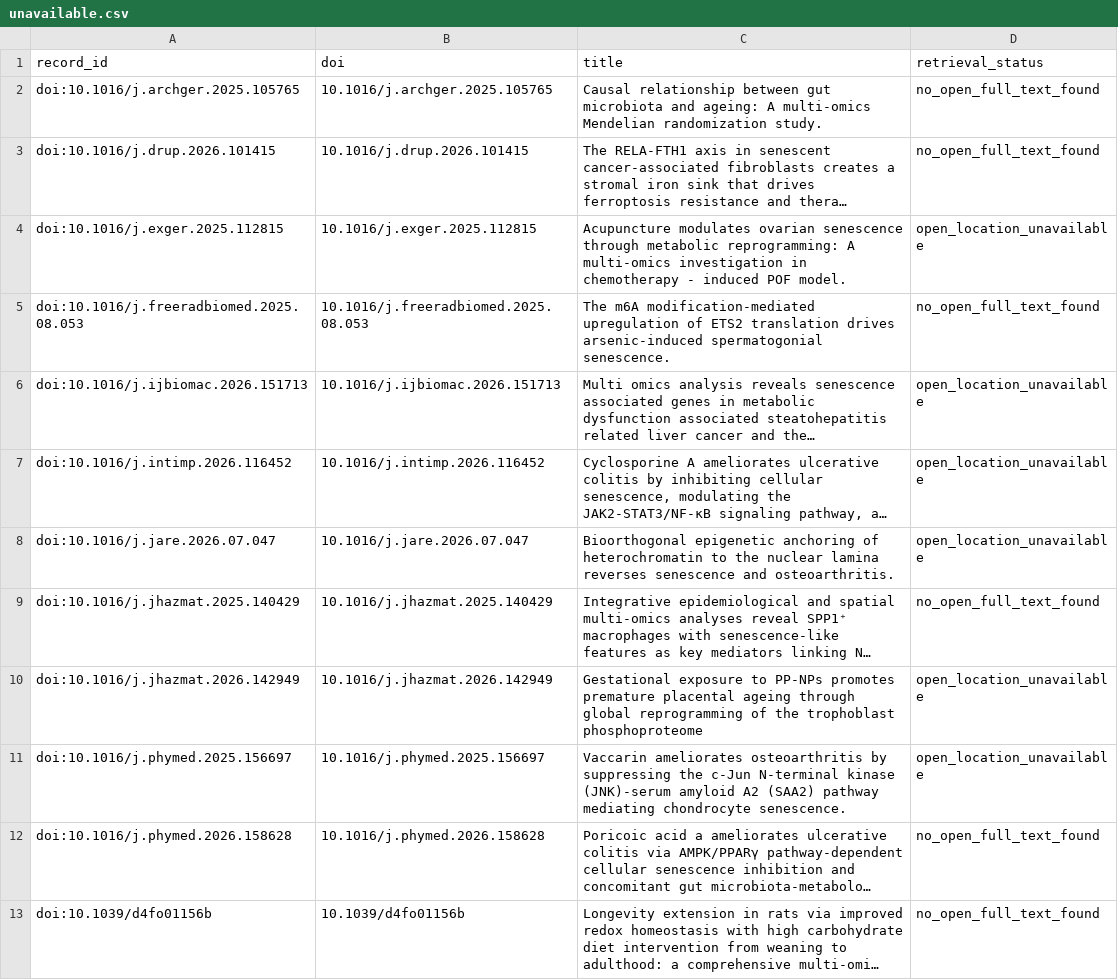
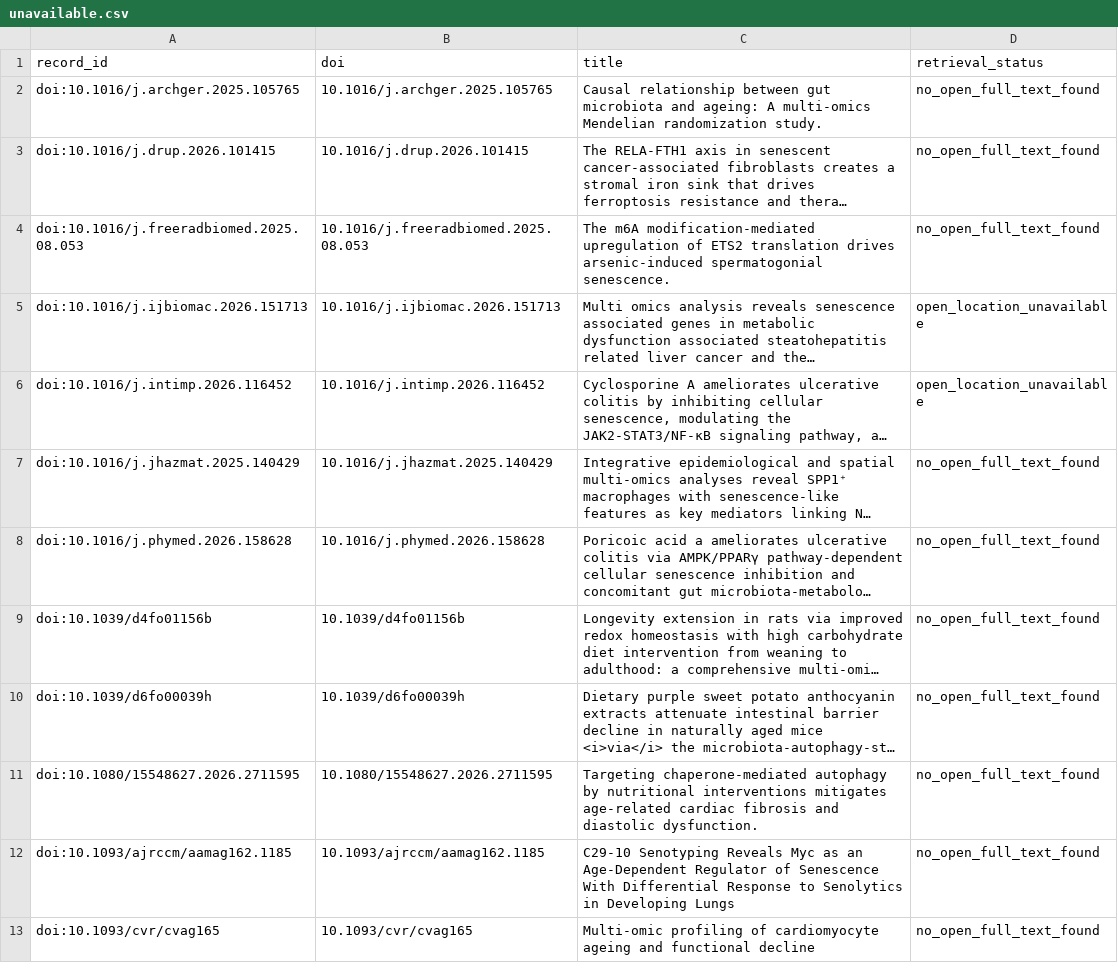
Before and after one commit to BogdanDidenko/causal-multiomics-aging-review, a CSV file: data/full_text/v1.1.2_priority_1_nonpreprint_119/unavailable.csv, drawn as a sheet; only a part is shown; the shorter side is filled out with more unchanged rows; long unchanged cells end in …; the diff names each change by its address in the sheet, - before the commit and + after, or states it on an @@ line.

```diff
--- a/data/full_text/v1.1.2_priority_1_nonpreprint_119/unavailable.csv
+++ b/data/full_text/v1.1.2_priority_1_nonpreprint_119/unavailable.csv
-row 4: doi:10.1016/j.exger.2025.112815 | 10.1016/j.exger.2025.112815 | Acupuncture modulates ovarian senescence through metabolic reprogramming: A multi-omics investigation in chemotherapy - induced POF model. | open_location_unavailable
-row 8: doi:10.1016/j.jare.2026.07.047 | 10.1016/j.jare.2026.07.047 | Bioorthogonal epigenetic anchoring of heterochromatin to the nuclear lamina reverses senescence and osteoarthritis. | open_location_unavailable
-row 10: doi:10.1016/j.jhazmat.2026.142949 | 10.1016/j.jhazmat.2026.142949 | Gestational exposure to PP-NPs promotes premature placental ageing through global reprogramming of the trophoblast phosphoproteome | open_location_unavailable
-row 11: doi:10.1016/j.phymed.2025.156697 | 10.1016/j.phymed.2025.156697 | Vaccarin ameliorates osteoarthritis by suppressing the c-Jun N-terminal kinase (JNK)-serum amyloid A2 (SAA2) pathway mediating chondrocyte senescence. | open_location_unavailable
```
Also changed, not shown: data/full_text/v1.1.2_priority_1_nonpreprint_119/recorded_public_copies.csv, 4 other files.
